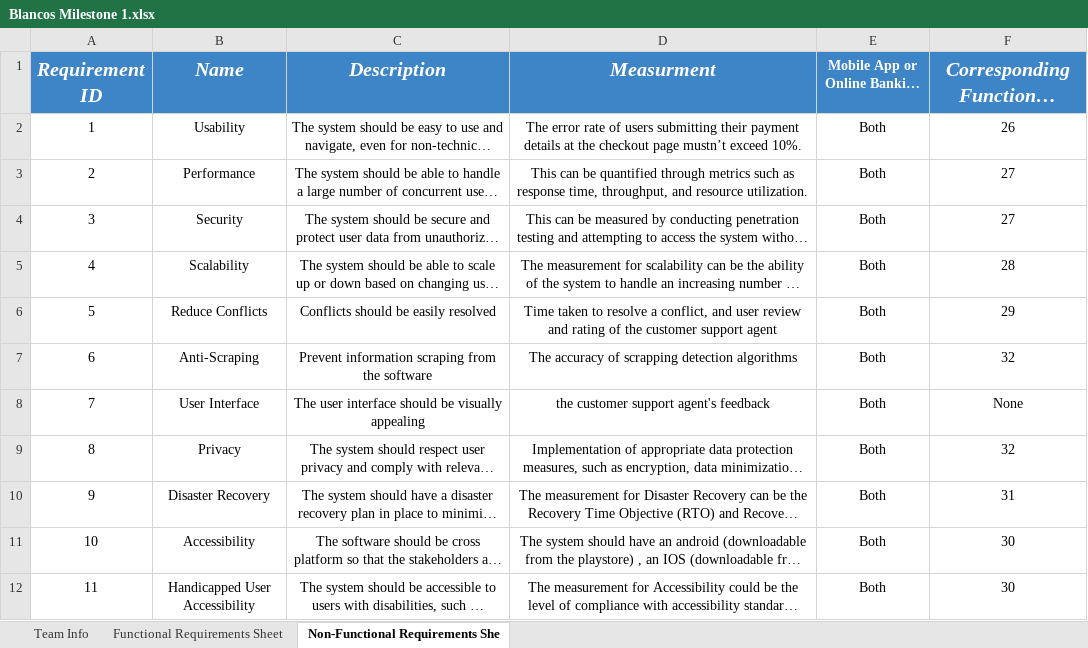
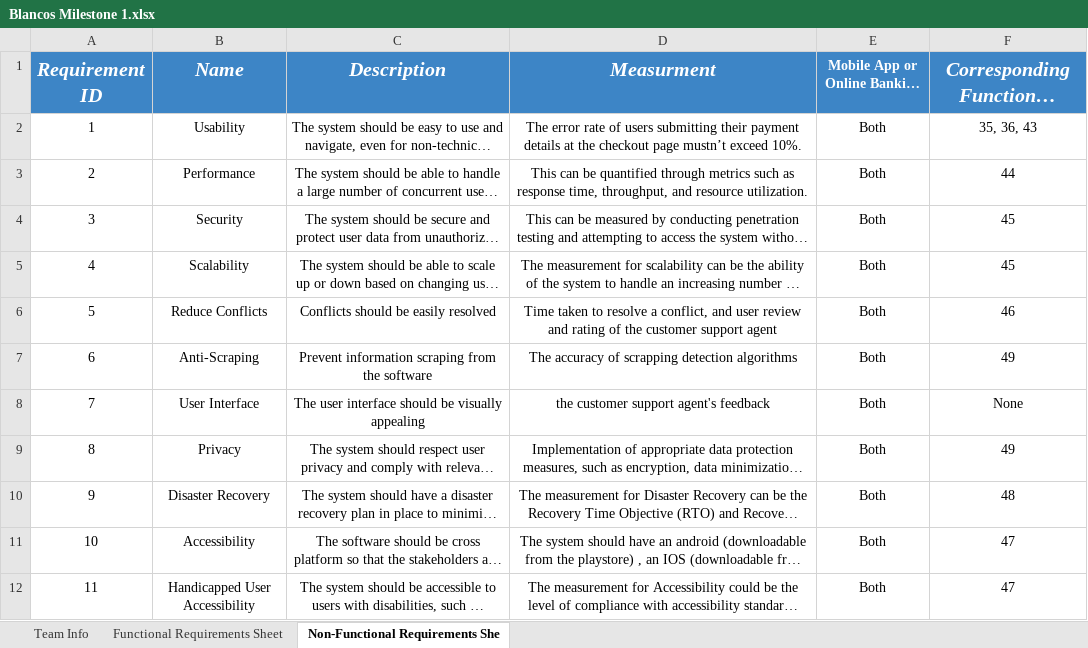
Before and after one commit to software-engineering-2023/Blancos, an Excel workbook: Blancos Milestone 1.xlsx, sheet Non-Functional Requirements She, drawn as a sheet; long unchanged cells end in …; values as stored, in another font and other column widths than the file's, no borders; charts and pictures not drawn; the diff names each change by its address in the sheet, - before the commit and + after, or states it on an @@ line.

Commit message:
final milestone one submission

```diff
--- a/Blancos Milestone 1.xlsx (sheet Non-Functional Requirements She)
+++ b/Blancos Milestone 1.xlsx (sheet Non-Functional Requirements She)
-F2: 26
+F2: 35, 36, 43
-F3: 27
+F3: 44
-F4: 27
+F4: 45
-F5: 28
+F5: 45
-F6: 29
+F6: 46
-F7: 32
+F7: 49
-F9: 32
+F9: 49
-F10: 31
+F10: 48
-F11:F12: 30
+F11:F12: 47
```
Also changed, not shown: sheet Functional Requirements Sheet.
